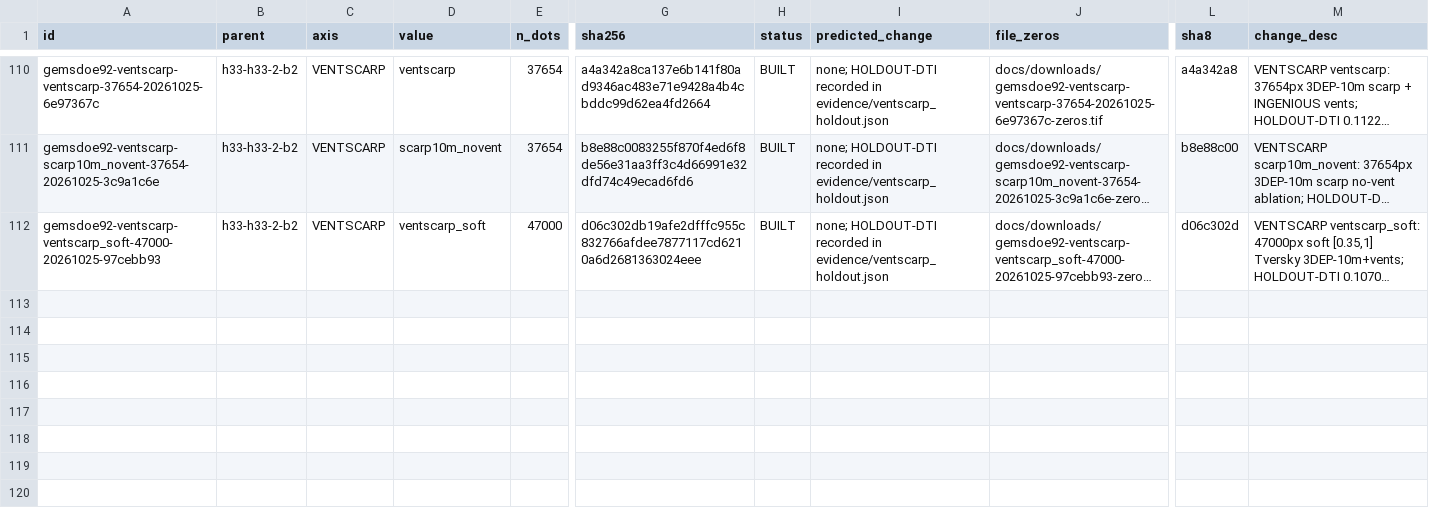
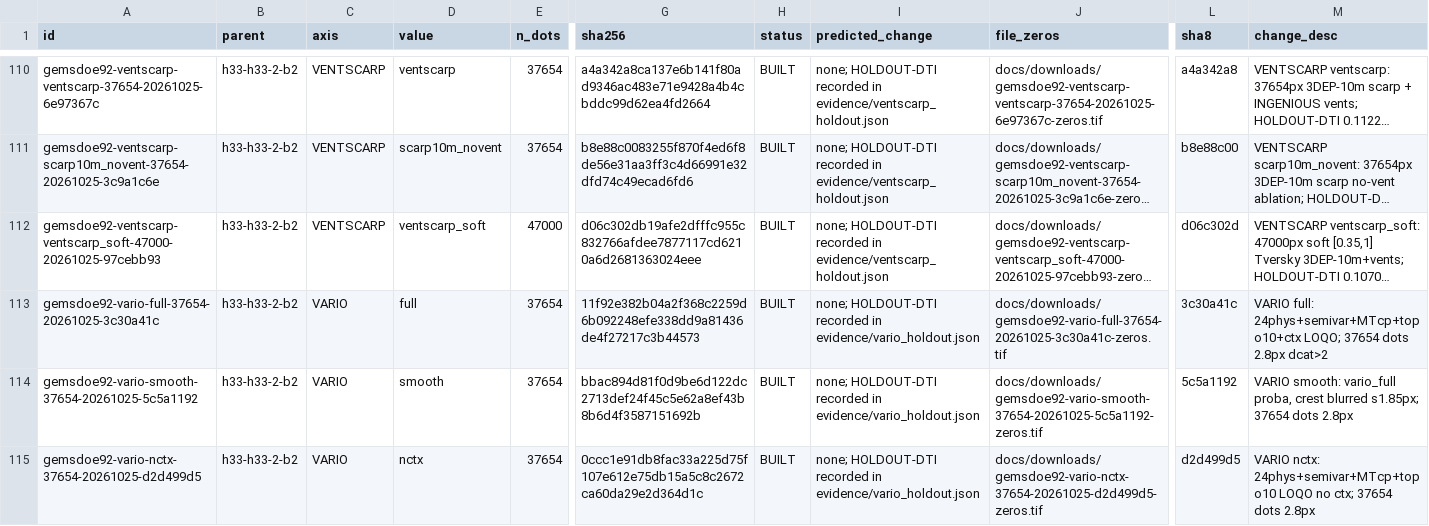
Before and after one commit to buffedlizard55-lab/GEMSDOE92, a CSV file: ledger/submissions.csv, drawn as a sheet; only a part is shown, gaps mark what is left out; long unchanged cells end in …; rows hold the shown columns only; the diff names each change by its address in the sheet, - before the commit and + after, or states it on an @@ line.

Commit message:
VARIO: 3 pre-registered experiments, new GeoTIFFs, negative verdict; byte-bound site status
New catalogue-free features (RTP semivariogram anisotropy, constant-cover MT
change-point, 3DEP 10m scarp/chi) added to the proven COULOMBLOQO+FAULTNET
context LOQO ensemble under the strict draw-blind holdout. Controls reproduce
FAULTNET-session numbers exactly. HOLDOUT-DTI vario_full 0.150020 vs best
control FAULTNET_far 0.175147 (paired -0.025127, CI excludes 0); vs
same-emission FAULTNET +0.001313 (CI includes 0). Operative uniqueness fails:
97.9% of dots within 3px of FAULTNET netctx. All 3 TIFFs pass every format
gate (finite [0,1], no NaN in footprint, zeros outside, exact CRS/shape/
transform). Verdict: negative; 0 weekly slots used.

Publication machinery (public_status, render_current_status,
render_readiness, validate_submission) now delegates to the byte-bound
VARIO run card instead of asserting no new raster can exist. Site top +
docs/vario.html executive guide state OK TO DOWNLOAD FOR RESEARCH /
DO NOT SUBMIT with one-click download, unique name and <=140-char note.
477 tests pass; scripts/check_site.py passes (85 rasters gated).

Co-authored-by: arena-agent <297053741+arena-agent@users.noreply.github.com>

```diff
--- a/ledger/submissions.csv
+++ b/ledger/submissions.csv
+row 113: gemsdoe92-vario-full-37654-20261025-3c30a41c | h33-h33-2-b2 | VARIO | full | 37654 | 11f92e382b04a2f368c2259d6b092248efe338dd9a81436de4f27217c3b44573 | BUILT | none; HOLDOUT-DTI recorded in evidence/vario_holdout.json | docs/downloads/gemsdoe92-vario-full-37654-20261025-3c30a41c-zeros.tif | 3c30a41c | VARIO full: 24phys+semivar+MTcp+topo10+ctx LOQO; 37654 dots 2.8px dcat>2
+row 114: gemsdoe92-vario-smooth-37654-20261025-5c5a1192 | h33-h33-2-b2 | VARIO | smooth | 37654 | bbac894d81f0d9be6d122dc2713def24f45c5e62a8ef43b8b6d4f3587151692b | BUILT | none; HOLDOUT-DTI recorded in evidence/vario_holdout.json | docs/downloads/gemsdoe92-vario-smooth-37654-20261025-5c5a1192-zeros.tif | 5c5a1192 | VARIO smooth: vario_full proba, crest blurred s1.85px; 37654 dots 2.8px
+row 115: gemsdoe92-vario-nctx-37654-20261025-d2d499d5 | h33-h33-2-b2 | VARIO | nctx | 37654 | 0ccc1e91db8fac33a225d75f107e612e75db15a5c8c2672ca60da29e2d364d1c | BUILT | none; HOLDOUT-DTI recorded in evidence/vario_holdout.json | docs/downloads/gemsdoe92-vario-nctx-37654-20261025-d2d499d5-zeros.tif | d2d499d5 | VARIO nctx: 24phys+semivar+MTcp+topo10 LOQO no ctx; 37654 dots 2.8px
```
Also changed, not shown: 42 other files.
